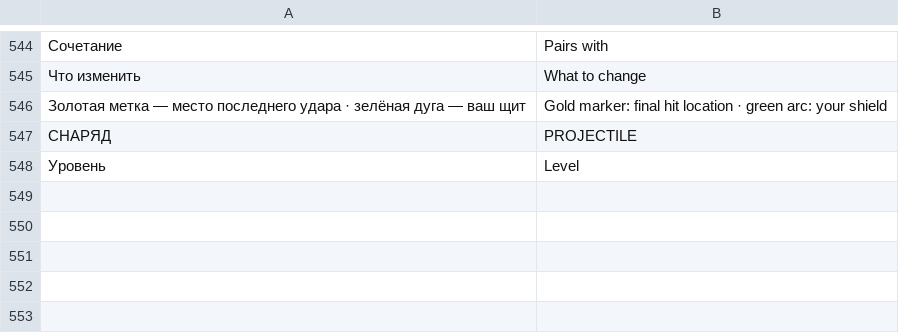
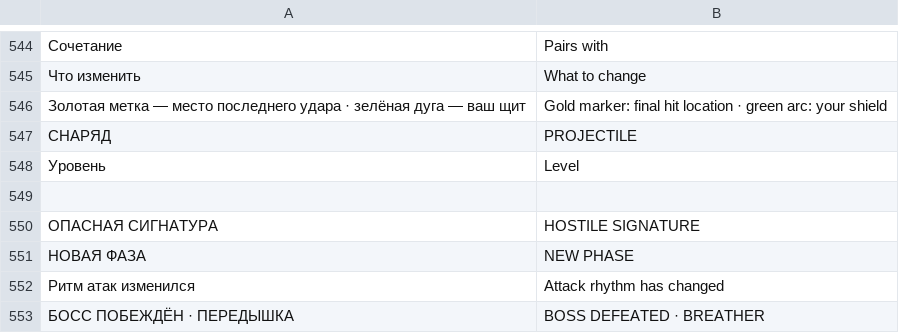
Before and after one commit to reptile1891/core-reactor, a TSV file: tools/translations-en.tsv, drawn as a sheet; only a part is shown, gaps mark what is left out.

```diff
--- a/tools/translations-en.tsv
+++ b/tools/translations-en.tsv
@@ -548 +548,6 @@
 Уровень	Level
+
+ОПАСНАЯ СИГНАТУРА	HOSTILE SIGNATURE
+НОВАЯ ФАЗА	NEW PHASE
+Ритм атак изменился	Attack rhythm has changed
+БОСС ПОБЕЖДЁН · ПЕРЕДЫШКА	BOSS DEFEATED · BREATHER
```
Also changed, not shown: 16 other files.
